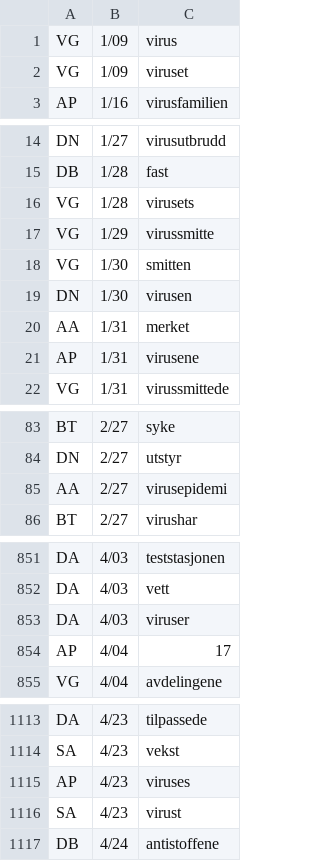
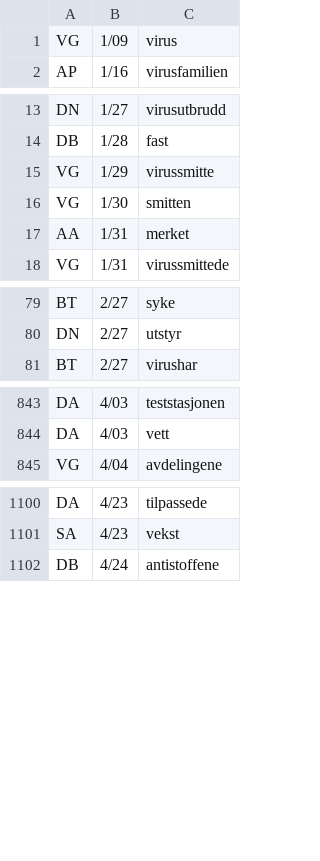
Before and after one commit to clarino/corona, a CSV file: korona-compounds.csv, drawn as a sheet; only a part is shown, gaps mark what is left out; removed rows and columns are numbered as before the commit, all else as after; the diff covers the shown part only; the diff names each change by its address in the sheet, - before the commit and + after, or states it on an @@ line.

```diff
--- a/korona-compounds.csv
+++ b/korona-compounds.csv
-row 2: VG | 1/09 | viruset
-row 16: VG | 1/28 | virusets
-row 19: DN | 1/30 | virusen
-row 21: AP | 1/31 | virusene
-row 85: AA | 2/27 | virusepidemi
-row 853: DA | 4/03 | viruser
-row 854: AP | 4/04 | 17
-row 1115: AP | 4/23 | viruses
-row 1116: SA | 4/23 | virust
```
Also changed, not shown: 1 added row and 10 removed rows elsewhere in this file, korona-freq.csv, 1 other file.
